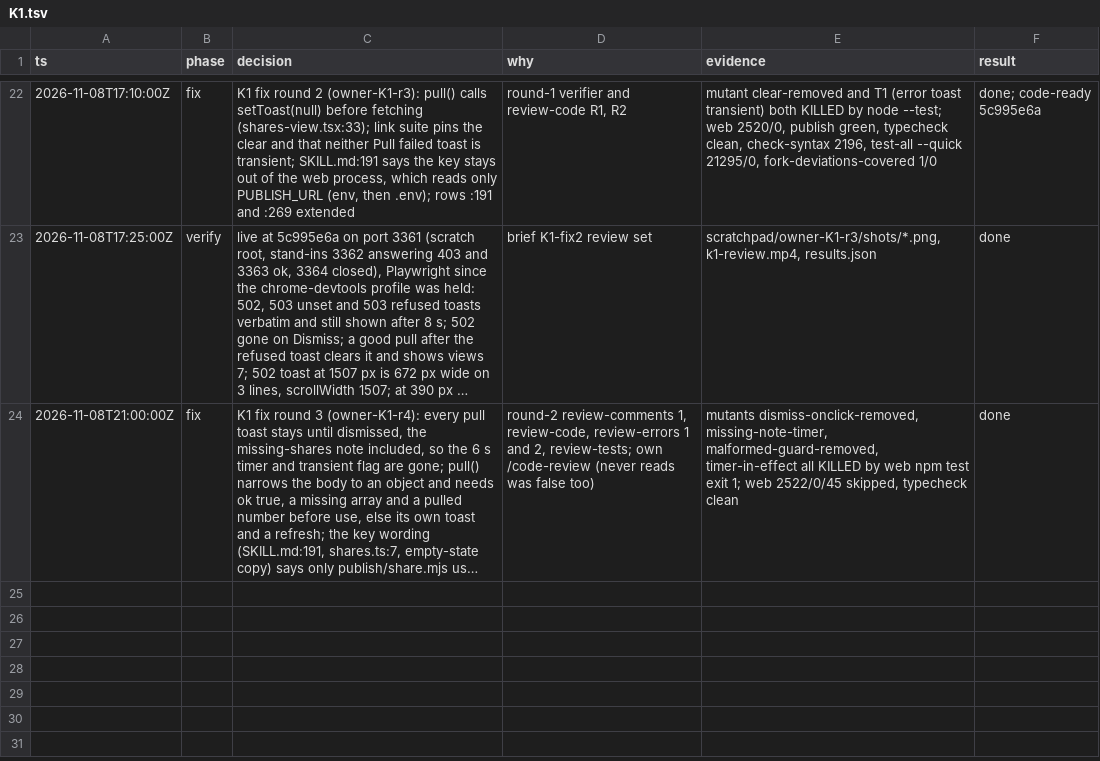
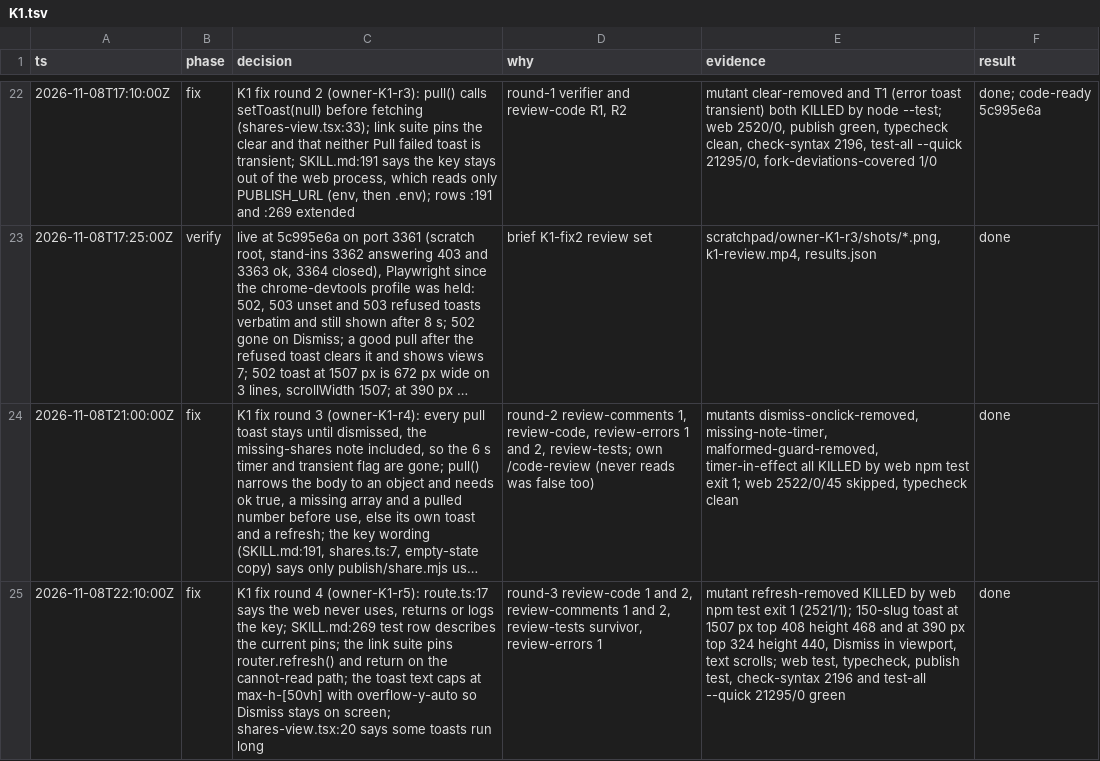
Before and after one commit to jrmatherly/career-ops, a TSV file: docs/superpowers/research/2026-11-08-scan-automation-and-platform/owners/K1.tsv, drawn as a sheet; only a part is shown, gaps mark what is left out; long unchanged cells end in …; the diff names each change by its address in the sheet, - before the commit and + after, or states it on an @@ line.

```diff
--- a/docs/superpowers/research/2026-11-08-scan-automation-and-platform/owners/K1.tsv
+++ b/docs/superpowers/research/2026-11-08-scan-automation-and-platform/owners/K1.tsv
+row 25: 2026-11-08T22:10:00Z | fix | K1 fix round 4 (owner-K1-r5): route.ts:17 says the web never uses, returns or logs the key; SKILL.md:269 test row describes the current pins; the link suite pins router.refresh() and return on the cannot-read path; the toast text caps at max-h-[50vh] with overflow-y-auto so Dismiss stays on screen; shares-view.tsx:20 says some toasts run long | round-3 review-code 1 and 2, review-comments 1 and 2, review-tests survivor, review-errors 1 | mutant refresh-removed KILLED by web npm test exit 1 (2521/1); 150-slug toast at 1507 px top 408 height 468 and at 390 px top 324 height 440, Dismiss in viewport, text scrolls; web test, typecheck, publish test, check-syntax 2196 and test-all --quick 21295/0 green | done
```
Also changed, not shown: 4 other files.
